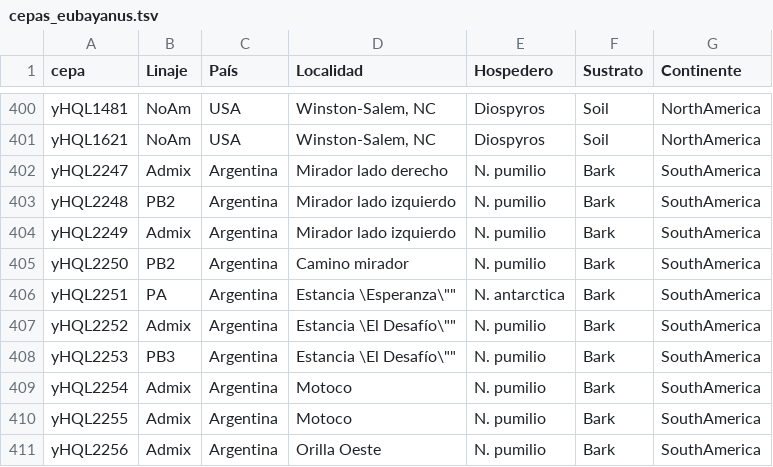
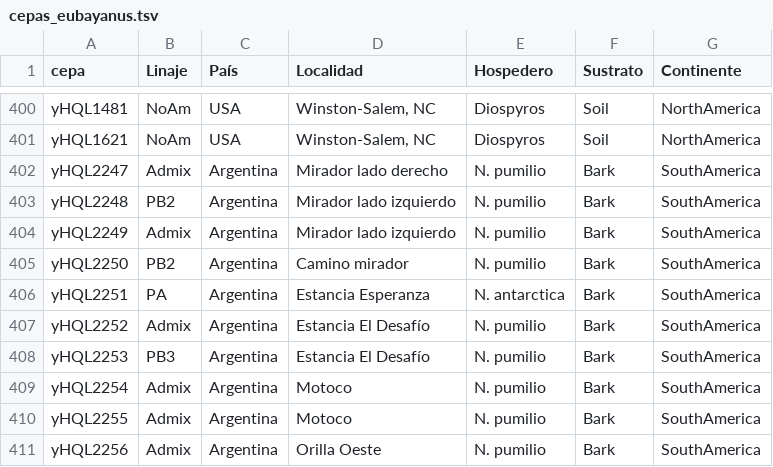
Before and after one commit to mvillalobosc/Lab2IA, a TSV file: YeastForest/data/cepas_eubayanus.tsv, drawn as a sheet; only a part is shown, gaps mark what is left out.

```diff
--- a/YeastForest/data/cepas_eubayanus.tsv
+++ b/YeastForest/data/cepas_eubayanus.tsv
@@ -405,5 +405,5 @@ yHQL2249	Admix	Argentina	Mirador lado izquierdo	N. pumilio	Bark	SouthAmerica
 yHQL2250	PB2	Argentina	Camino mirador	N. pumilio	Bark	SouthAmerica
-yHQL2251	PA	Argentina	Estancia \Esperanza\""	N. antarctica	Bark	SouthAmerica
-yHQL2252	Admix	Argentina	Estancia \El Desafío\""	N. pumilio	Bark	SouthAmerica
-yHQL2253	PB3	Argentina	Estancia \El Desafío\""	N. pumilio	Bark	SouthAmerica
+yHQL2251	PA	Argentina	Estancia Esperanza	N. antarctica	Bark	SouthAmerica
+yHQL2252	Admix	Argentina	Estancia El Desafío	N. pumilio	Bark	SouthAmerica
+yHQL2253	PB3	Argentina	Estancia El Desafío	N. pumilio	Bark	SouthAmerica
 yHQL2254	Admix	Argentina	Motoco	N. pumilio	Bark	SouthAmerica
```
Also changed, not shown: 1 other file.
